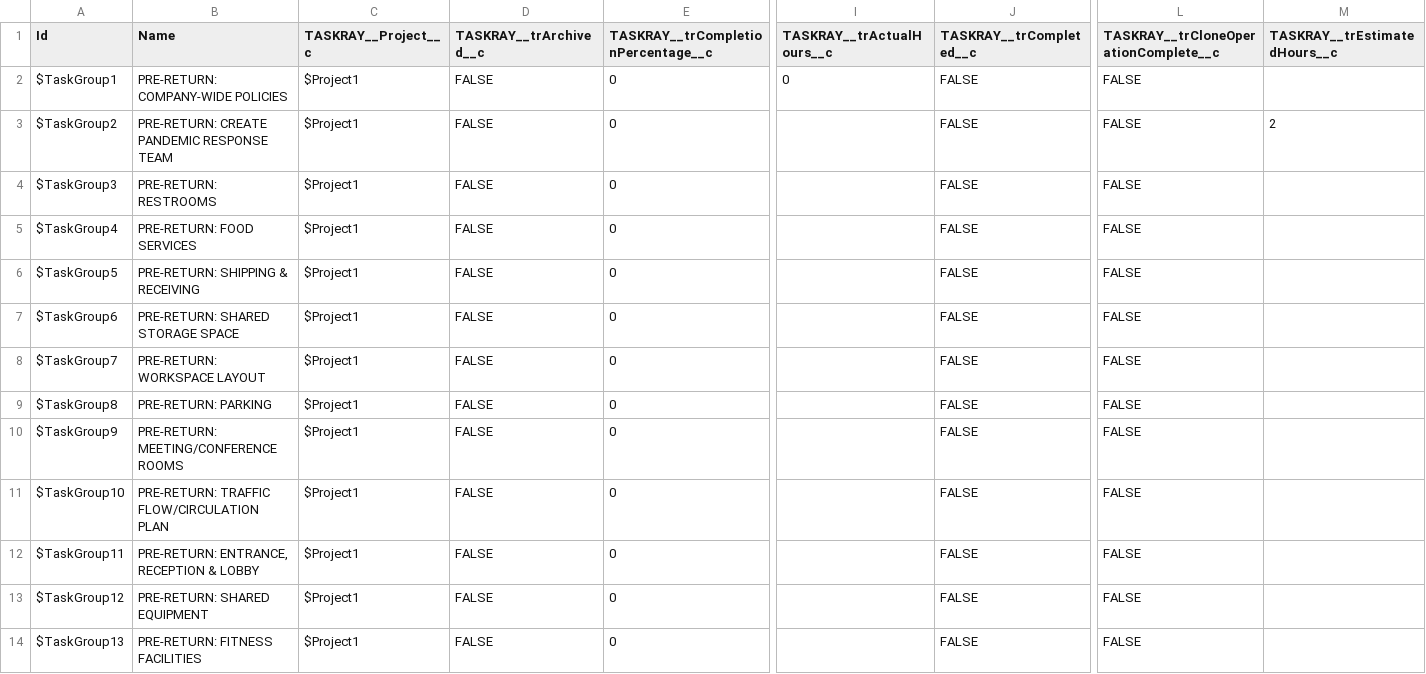
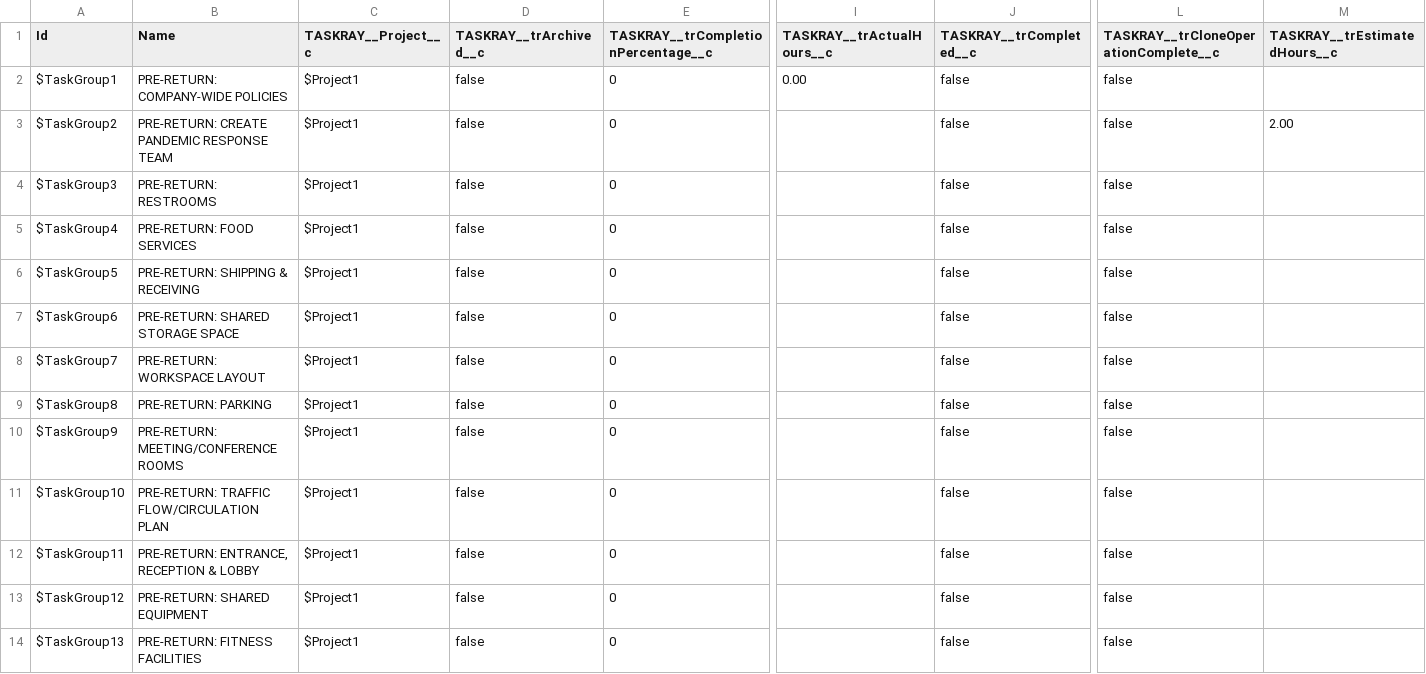
Before and after one commit to BracketLabs/template-library, a CSV file: csv/location-opening/TaskGroups.csv, drawn as a sheet; only a part is shown, gaps mark what is left out; the diff covers the shown part only; the diff names each change by its address in the sheet, - before the commit and + after, or states it on an @@ line.

```diff
--- a/csv/location-opening/TaskGroups.csv
+++ b/csv/location-opening/TaskGroups.csv
-D2:D14 (TASKRAY__trArchived__c): FALSE
+D2:D14 (TASKRAY__trArchived__c): false
-I2 (TASKRAY__trActualHours__c): 0
+I2 (TASKRAY__trActualHours__c): 0.00
-J2:J14 (TASKRAY__trCompleted__c): FALSE
+J2:J14 (TASKRAY__trCompleted__c): false
-L2:L14: FALSE
+L2:L14: false
-M3 (TASKRAY__trEstimatedHours__c): 2
+M3 (TASKRAY__trEstimatedHours__c): 2.00
```
Also changed, not shown: 1 added row, 1 removed row and 64 edited cells elsewhere in this file, csv/location-closing/Tasks.csv, csv/location-opening/Tasks.csv, 6 other files.
